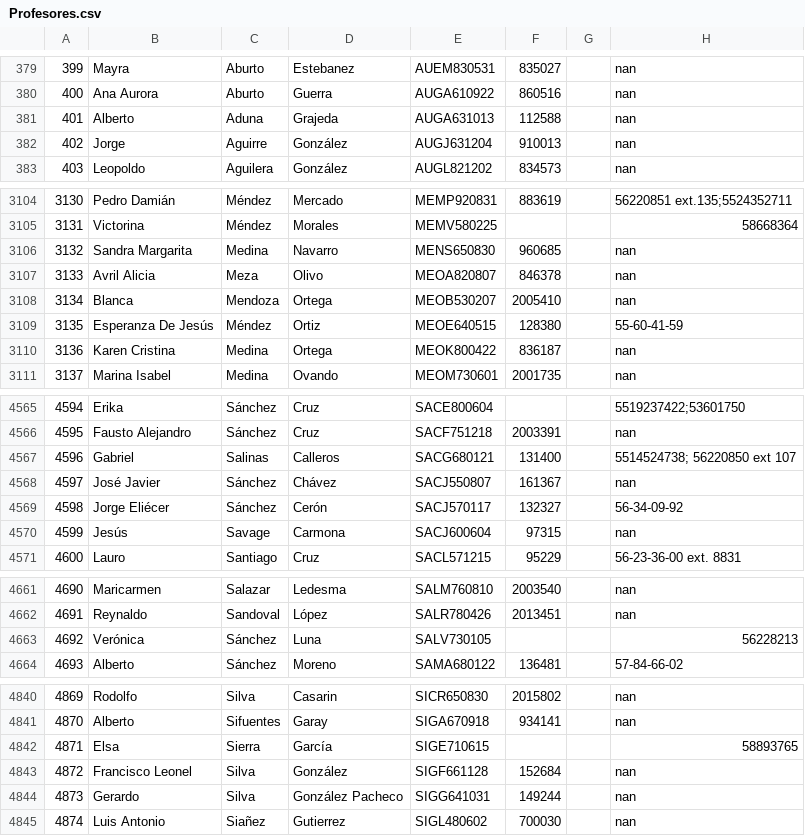
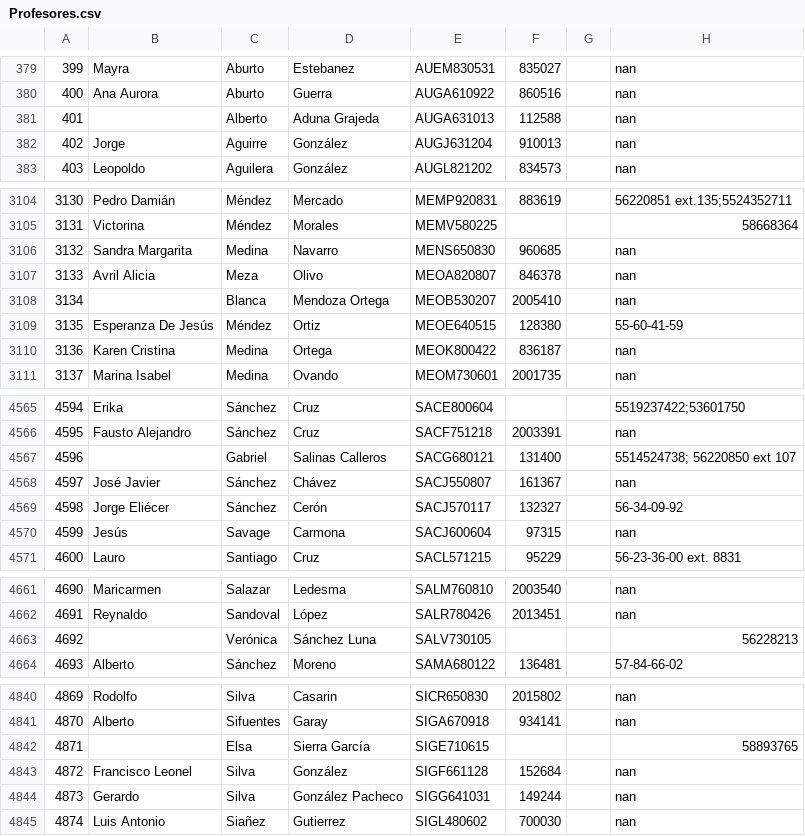
Before and after one commit to DID-UNICA/magestictest, a CSV file: database/migracion/Profesores.csv, drawn as a sheet; only a part is shown, gaps mark what is left out; the diff covers the shown part only; the diff names each change by its address in the sheet, - before the commit and + after, or states it on an @@ line.

```diff
--- a/database/migracion/Profesores.csv
+++ b/database/migracion/Profesores.csv
-B381: Alberto
+B381: (empty)
-C381: Aduna
+C381: Alberto
-D381: Grajeda
+D381: Aduna Grajeda
-B3108: Blanca
+B3108: (empty)
-C3108: Mendoza
+C3108: Blanca
-D3108: Ortega
+D3108: Mendoza Ortega
-B4567: Gabriel
+B4567: (empty)
-C4567: Salinas
+C4567: Gabriel
-D4567: Calleros
+D4567: Salinas Calleros
-B4663: Verónica
+B4663: (empty)
-C4663: Sánchez
+C4663: Verónica
-D4663: Luna
+D4663: Sánchez Luna
-B4842: Elsa
+B4842: (empty)
-C4842: Sierra
+C4842: Elsa
-D4842: García
+D4842: Sierra García
```
Also changed, not shown: 53 edited cells elsewhere in this file, database/migracion/CatalogoCursos.csv, database/migracion/Cursos.csv, 6 other files.
